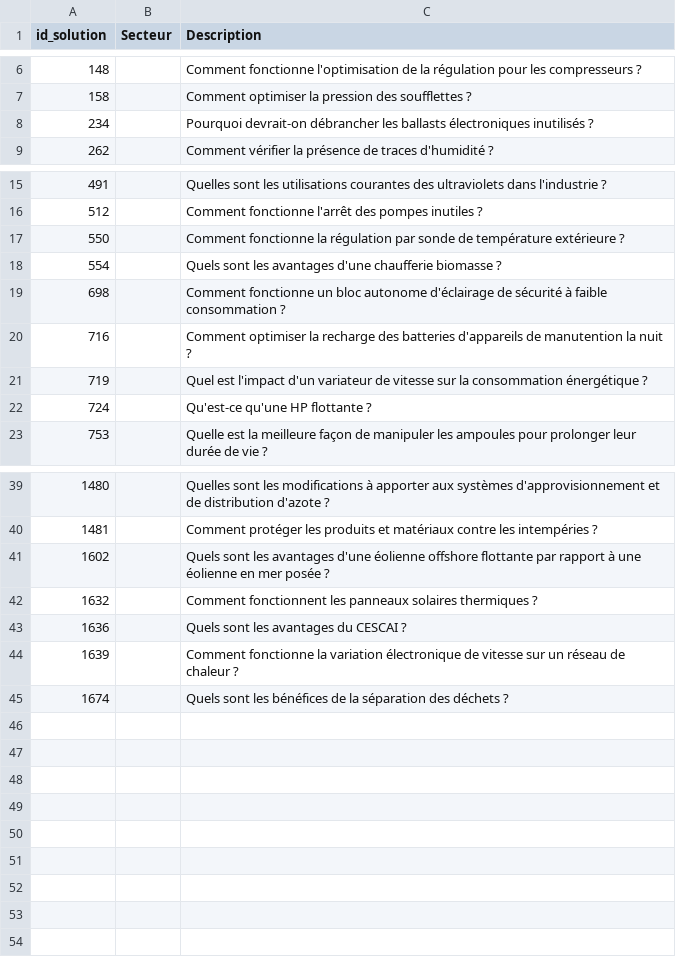
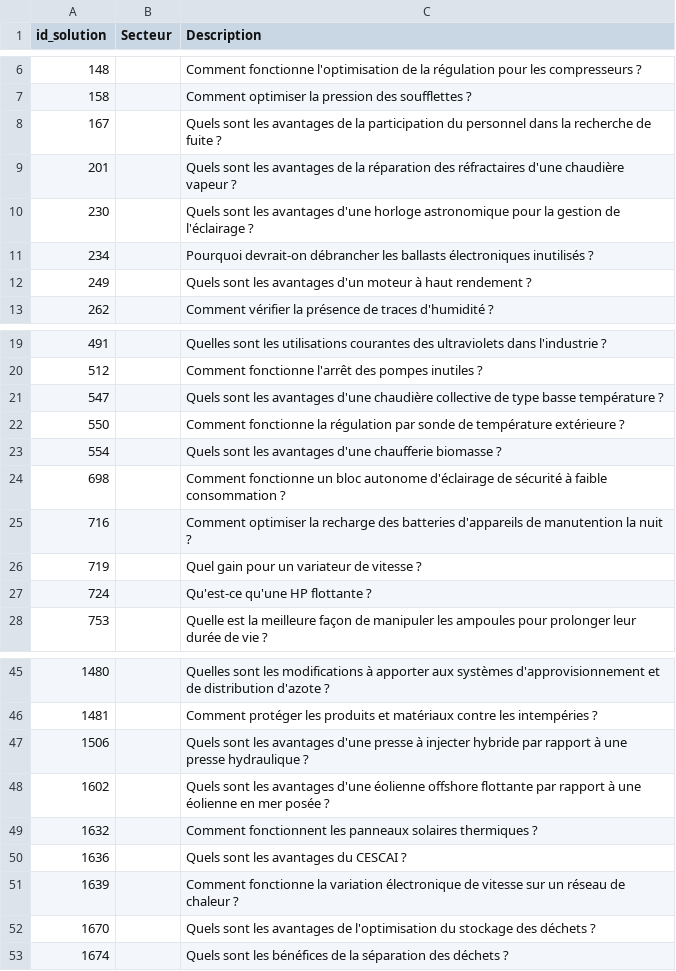
Before and after one commit to RolletQuentin/ia-pau-data-battle-mars-2024, a CSV file: backend/ai/studies/data/patrice_test_set.csv (was backend/ai/studies/patrice_test_sorted.csv), drawn as a sheet; only a part is shown, gaps mark what is left out; the diff covers the shown part only.

```diff
--- a/backend/ai/studies/patrice_test_sorted.csv
+++ b/backend/ai/studies/data/patrice_test_set.csv
@@ -7,3 +7,7 @@ id_solution,Secteur,Description
 158,,Comment optimiser la pression des soufflettes ?
+167,,Quels sont les avantages de la participation du personnel dans la recherche de fuite ?
+201,,Quels sont les avantages de la réparation des réfractaires d'une chaudière vapeur ?
+230,,Quels sont les avantages d'une horloge astronomique pour la gestion de l'éclairage ?
 234,,Pourquoi devrait-on débrancher les ballasts électroniques inutilisés ?
+249,,Quels sont les avantages d'un moteur à haut rendement ?
 262,,Comment vérifier la présence de traces d'humidité ?
@@ -16,2 +20,3 @@ id_solution,Secteur,Description
 512,,Comment fonctionne l'arrêt des pompes inutiles ?
+547,,Quels sont les avantages d'une chaudière collective de type basse température ?
 550,,Comment fonctionne la régulation par sonde de température extérieure ?
@@ -20,3 +25,3 @@ id_solution,Secteur,Description
 716,,Comment optimiser la recharge des batteries d'appareils de manutention la nuit ?
-719,,Quel est l'impact d'un variateur de vitesse sur la consommation énergétique ?
+719,,Quel gain pour un variateur de vitesse ?
 724,,Qu'est-ce qu'une HP flottante ?
@@ -40,2 +46,3 @@ id_solution,Secteur,Description
 1481,,Comment protéger les produits et matériaux contre les intempéries ?
+1506,,Quels sont les avantages d'une presse à injecter hybride par rapport à une presse hydraulique ?
 1602,,Quels sont les avantages d'une éolienne offshore flottante par rapport à une éolienne en mer posée ?
@@ -44,2 +51,3 @@ id_solution,Secteur,Description
 1639,,Comment fonctionne la variation électronique de vitesse sur un réseau de chaleur ?
+1670,,Quels sont les avantages de l'optimisation du stockage des déchets ?
 1674,,Quels sont les bénéfices de la séparation des déchets ?
```
Also changed, not shown: 1 added row and 1 edited cell elsewhere in this file, 6 other files.
